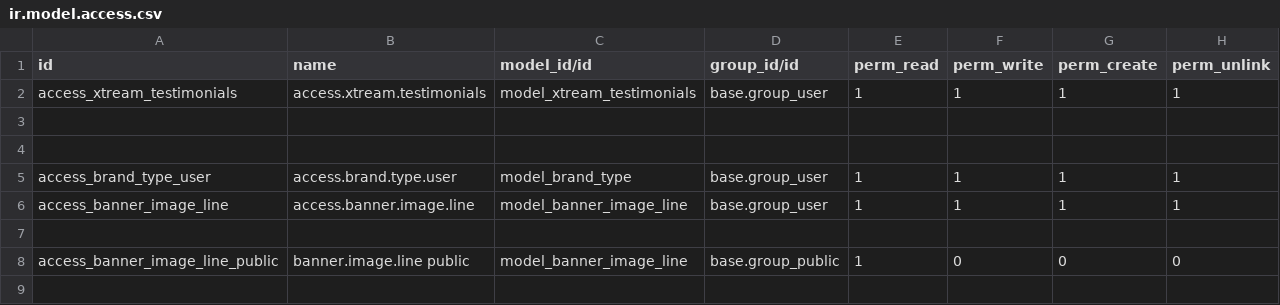
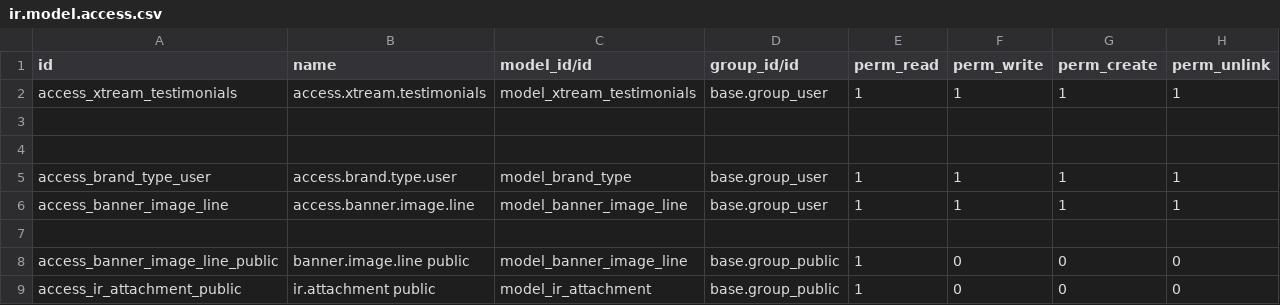
Before and after one commit to lytics-mx/Novusred, a CSV file: theme_xtream/security/ir.model.access.csv, drawn as a sheet; the diff names each change by its address in the sheet, - before the commit and + after, or states it on an @@ line.

```diff
--- a/theme_xtream/security/ir.model.access.csv
+++ b/theme_xtream/security/ir.model.access.csv
+row 9: access_ir_attachment_public | ir.attachment public | model_ir_attachment | base.group_public | 1 | 0 | 0 | 0
```
Also changed, not shown: 2 other files.
